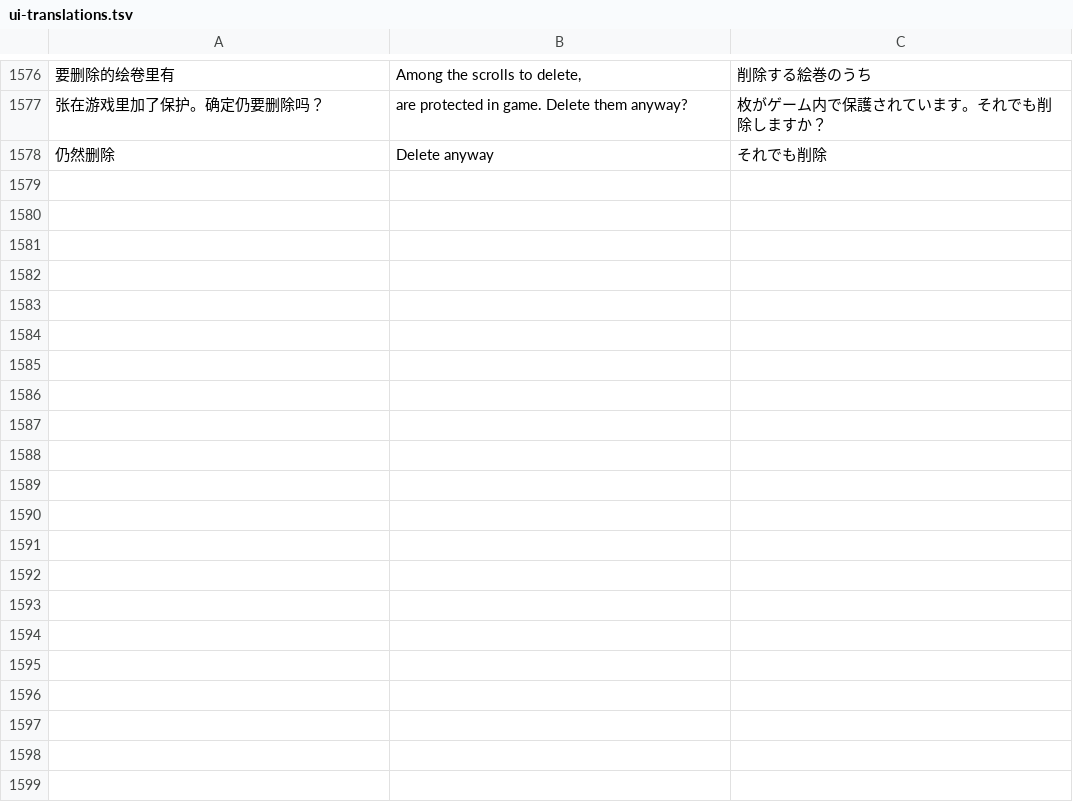
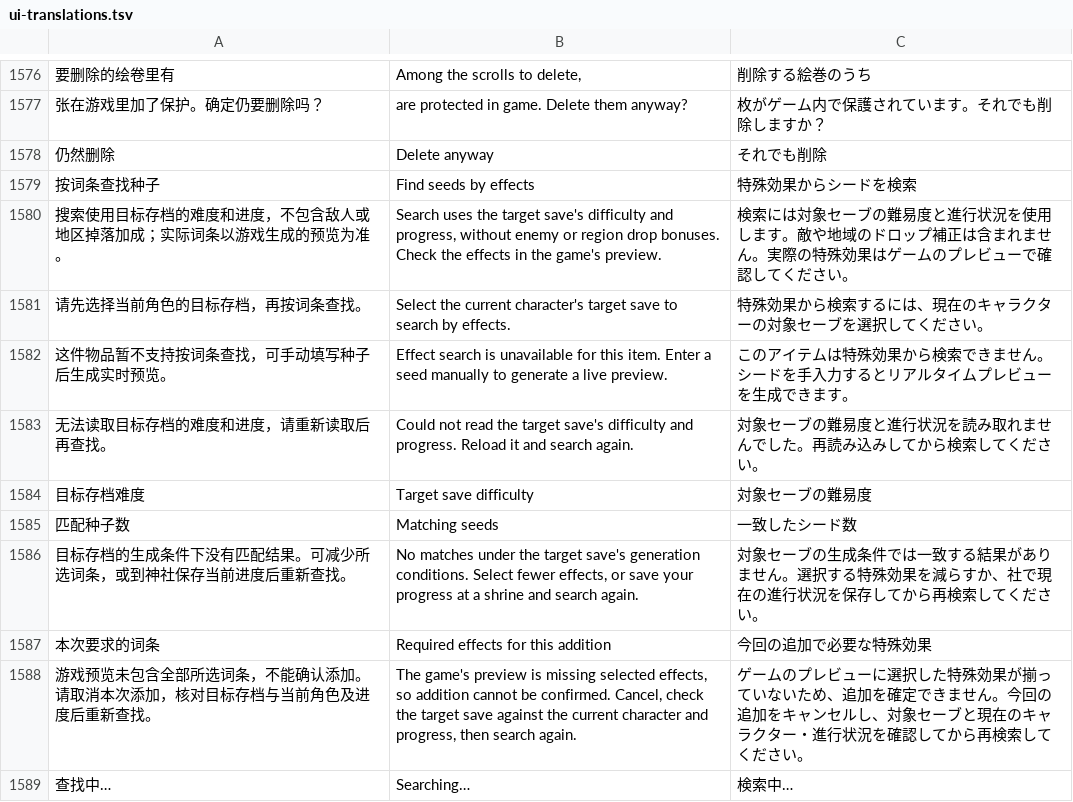
Before and after one commit to Master-Bayesian/Nioh3-Scroll-Generator, a TSV file: apps/workshop/ui-translations.tsv, drawn as a sheet; only a part is shown, gaps mark what is left out; the diff names each change by its address in the sheet, - before the commit and + after, or states it on an @@ line.

```diff
--- a/apps/workshop/ui-translations.tsv
+++ b/apps/workshop/ui-translations.tsv
+row 1579: 按词条查找种子 | Find seeds by effects | 特殊効果からシードを検索
+row 1580: 搜索使用目标存档的难度和进度，不包含敌人或地区掉落加成；实际词条以游戏生成的预览为准。 | Search uses the target save's difficulty and progress, without enemy or region drop bonuses. Check the effects in the game's preview. | 検索には対象セーブの難易度と進行状況を使用します。敵や地域のドロップ補正は含まれません。実際の特殊効果はゲームのプレビューで確認してください。
+row 1581: 请先选择当前角色的目标存档，再按词条查找。 | Select the current character's target save to search by effects. | 特殊効果から検索するには、現在のキャラクターの対象セーブを選択してください。
+row 1582: 这件物品暂不支持按词条查找，可手动填写种子后生成实时预览。 | Effect search is unavailable for this item. Enter a seed manually to generate a live preview. | このアイテムは特殊効果から検索できません。シードを手入力するとリアルタイムプレビューを生成できます。
+row 1583: 无法读取目标存档的难度和进度，请重新读取后再查找。 | Could not read the target save's difficulty and progress. Reload it and search again. | 対象セーブの難易度と進行状況を読み取れませんでした。再読み込みしてから検索してください。
+row 1584: 目标存档难度 | Target save difficulty | 対象セーブの難易度
+row 1585: 匹配种子数 | Matching seeds | 一致したシード数
+row 1586: 目标存档的生成条件下没有匹配结果。可减少所选词条，或到神社保存当前进度后重新查找。 | No matches under the target save's generation conditions. Select fewer effects, or save your progress at a shrine and search again. | 対象セーブの生成条件では一致する結果がありません。選択する特殊効果を減らすか、社で現在の進行状況を保存してから再検索してください。
+row 1587: 本次要求的词条 | Required effects for this addition | 今回の追加で必要な特殊効果
+row 1588: 游戏预览未包含全部所选词条，不能确认添加。请取消本次添加，核对目标存档与当前角色及进度后重新查找。 | The game's preview is missing selected effects, so addition cannot be confirmed. Cancel, check the target save against the current character and progress, then search again. | ゲームのプレビューに選択した特殊効果が揃っていないため、追加を確定できません。今回の追加をキャンセルし、対象セーブと現在のキャラクター・進行状況を確認してから再検索してください。
+row 1589: 查找中… | Searching… | 検索中…
```
Also changed, not shown: 11 other files.
